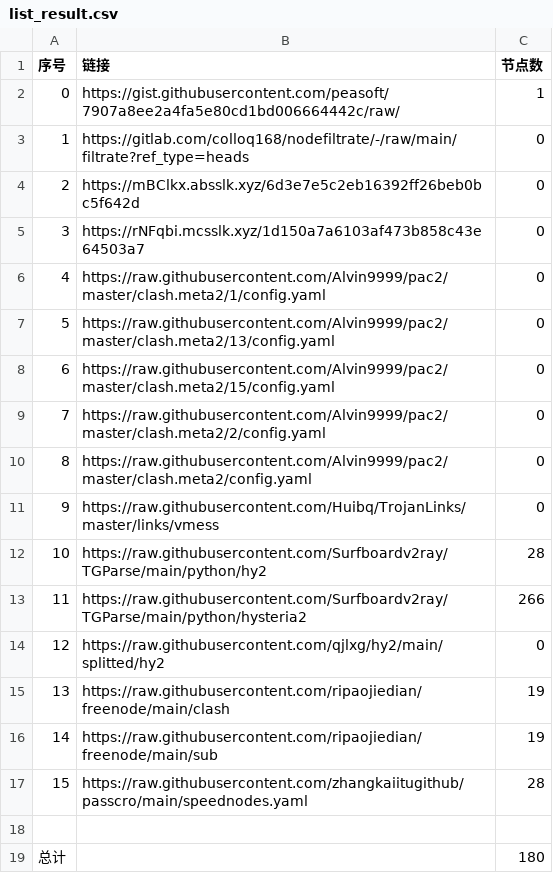
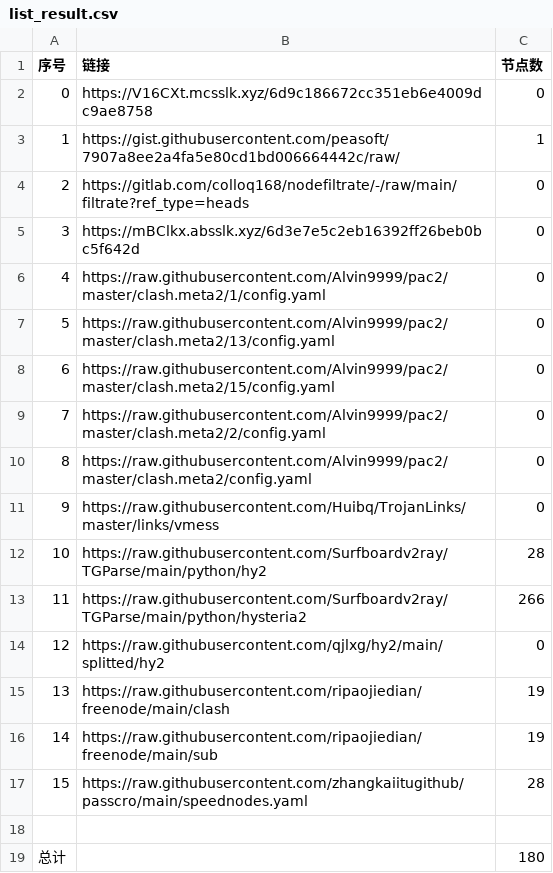
Before and after one commit to x698/NoMoreWalls, a CSV file: list_result.csv, drawn as a sheet; removed rows and columns are numbered as before the commit, all else as after; the diff names each change by its address in the sheet, - before the commit and + after, or states it on an @@ line.

```diff
--- a/list_result.csv
+++ b/list_result.csv
+row 2: 0 | https://V16CXt.mcsslk.xyz/6d9c186672cc351eb6e4009dc9ae8758 | 0
@@ column A (序号) renumbered between rows 3 and 5 @@
-row 5: 3 | https://rNFqbi.mcsslk.xyz/1d150a7a6103af473b858c43e64503a7 | 0
```
Also changed, not shown: 3 other files.
